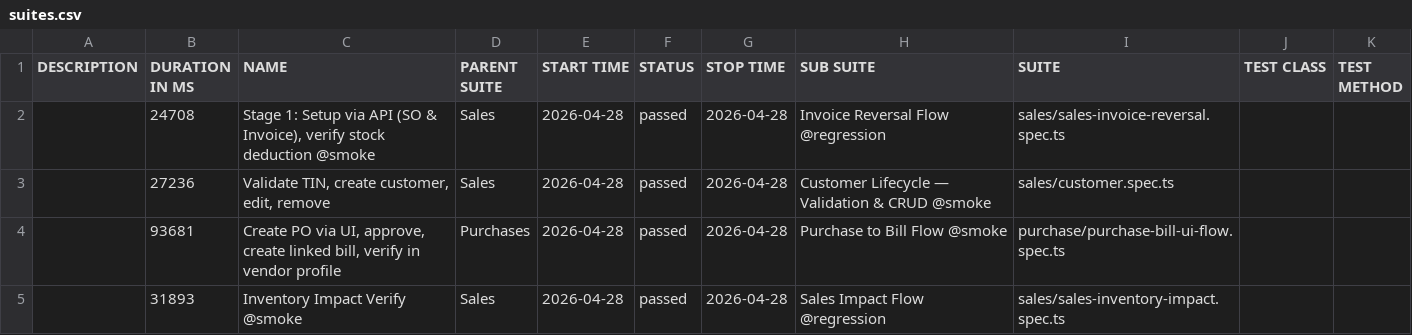
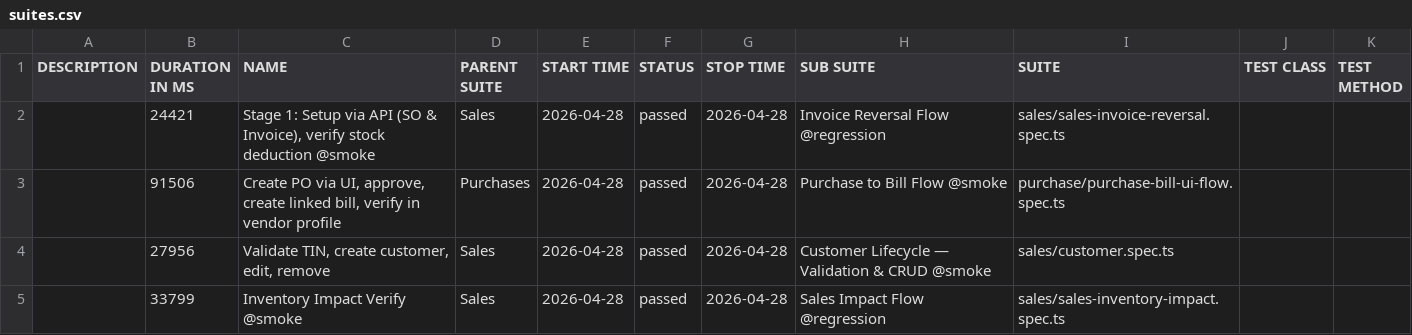
Before and after one commit to tekleab/beffa-automation, a CSV file: allure/data/suites.csv, drawn as a sheet.

```diff
--- a/allure/data/suites.csv
+++ b/allure/data/suites.csv
@@ -1,5 +1,5 @@
 "DESCRIPTION","DURATION IN MS","NAME","PARENT SUITE","START TIME","STATUS","STOP TIME","SUB SUITE","SUITE","TEST CLASS","TEST METHOD"
-"","24708","Stage 1: Setup via API (SO & Invoice), verify stock deduction @smoke","Sales","2026-04-28","passed","2026-04-28","Invoice Reversal Flow @regression","sales/sales-invoice-reversal.spec.ts","",""
-"","27236","Validate TIN, create customer, edit, remove","Sales","2026-04-28","passed","2026-04-28","Customer Lifecycle — Validation & CRUD @smoke","sales/customer.spec.ts","",""
-"","93681","Create PO via UI, approve, create linked bill, verify in vendor profile","Purchases","2026-04-28","passed","2026-04-28","Purchase to Bill Flow @smoke","purchase/purchase-bill-ui-flow.spec.ts","",""
-"","31893","Inventory Impact Verify @smoke","Sales","2026-04-28","passed","2026-04-28","Sales Impact Flow @regression","sales/sales-inventory-impact.spec.ts","",""
+"","24421","Stage 1: Setup via API (SO & Invoice), verify stock deduction @smoke","Sales","2026-04-28","passed","2026-04-28","Invoice Reversal Flow @regression","sales/sales-invoice-reversal.spec.ts","",""
+"","91506","Create PO via UI, approve, create linked bill, verify in vendor profile","Purchases","2026-04-28","passed","2026-04-28","Purchase to Bill Flow @smoke","purchase/purchase-bill-ui-flow.spec.ts","",""
+"","27956","Validate TIN, create customer, edit, remove","Sales","2026-04-28","passed","2026-04-28","Customer Lifecycle — Validation & CRUD @smoke","sales/customer.spec.ts","",""
+"","33799","Inventory Impact Verify @smoke","Sales","2026-04-28","passed","2026-04-28","Sales Impact Flow @regression","sales/sales-inventory-impact.spec.ts","",""
```
Also changed, not shown: 48 other files.
